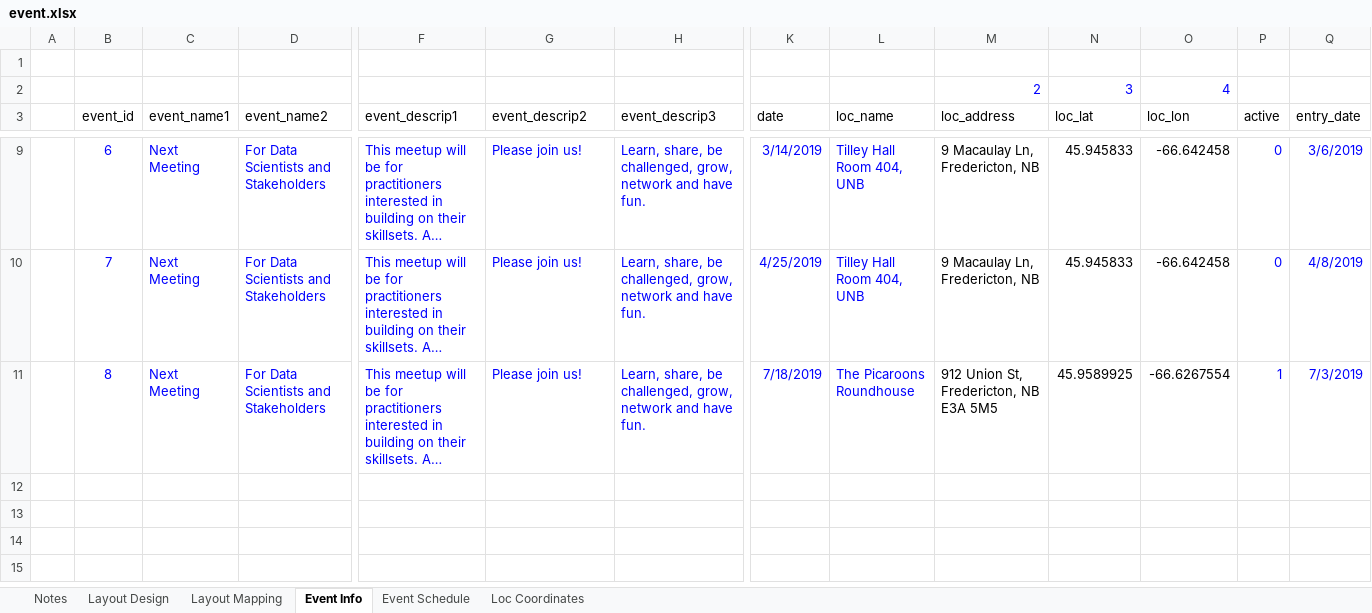
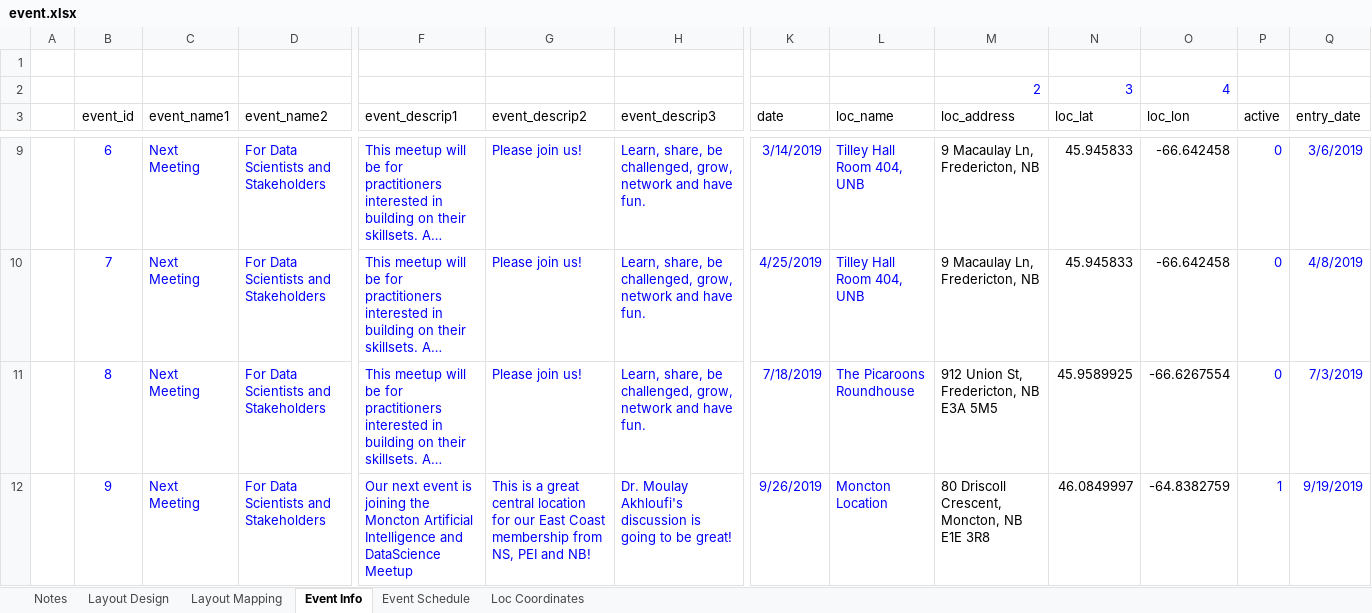
Before and after one commit to x2007tro/DSPEastHome, an Excel workbook: input/event.xlsx, sheet Event Info, drawn as a sheet; only a part is shown, gaps mark what is left out; long unchanged cells end in …; values as stored, in another font and other column widths than the file's, no borders; rows hold the shown columns only; the diff names each change by its address in the sheet, - before the commit and + after, or states it on an @@ line.

Commit message:
add new event

```diff
--- a/input/event.xlsx (sheet Event Info)
+++ b/input/event.xlsx (sheet Event Info)
-P11 (active): 1
+P11 (active): 0
+row 12:  | 9 | Next Meeting | For Data Scientists and Stakeholders | Our next event is joining the Moncton Artificial Intelligence and DataScience Meetup | This is a great central location for our East Coast membership from NS, PEI and NB! | Dr. Moulay Akhloufi's discussion is going to be great! | 9/26/2019 | Moncton Location | 80 Driscoll Crescent, Moncton, NB E1E 3R8 | 46.0849997 | -64.8382759 | 1 | 9/19/2019
```
Also changed, not shown: sheet Event Schedule, sheet Loc Coordinates.
